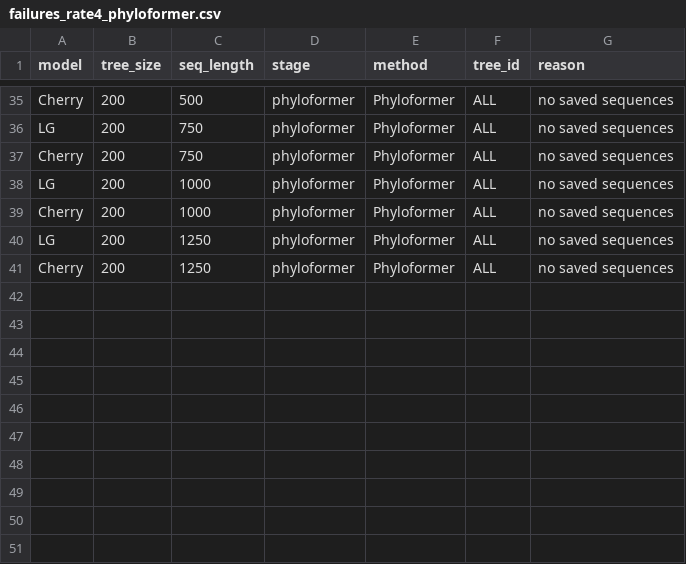
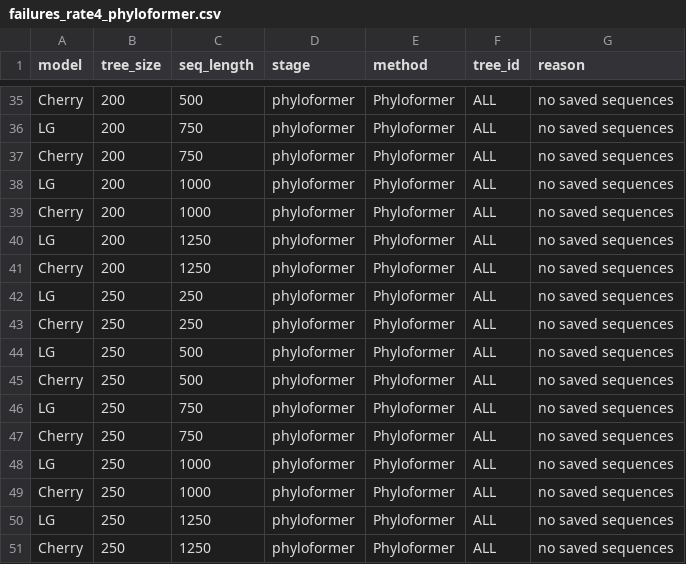
Before and after one commit to ACKarl/EPTI, a CSV file: results/fixed_height_all_methods/failures_rate4_phyloformer.csv, drawn as a sheet; only a part is shown, gaps mark what is left out.

Commit message:
Phyloformer results: clock rate 4, tree size 250

```diff
--- a/results/fixed_height_all_methods/failures_rate4_phyloformer.csv
+++ b/results/fixed_height_all_methods/failures_rate4_phyloformer.csv
@@ -41 +41,11 @@ LG,200,1250,phyloformer,Phyloformer,ALL,no saved sequences
 Cherry,200,1250,phyloformer,Phyloformer,ALL,no saved sequences
+LG,250,250,phyloformer,Phyloformer,ALL,no saved sequences
+Cherry,250,250,phyloformer,Phyloformer,ALL,no saved sequences
+LG,250,500,phyloformer,Phyloformer,ALL,no saved sequences
+Cherry,250,500,phyloformer,Phyloformer,ALL,no saved sequences
+LG,250,750,phyloformer,Phyloformer,ALL,no saved sequences
+Cherry,250,750,phyloformer,Phyloformer,ALL,no saved sequences
+LG,250,1000,phyloformer,Phyloformer,ALL,no saved sequences
+Cherry,250,1000,phyloformer,Phyloformer,ALL,no saved sequences
+LG,250,1250,phyloformer,Phyloformer,ALL,no saved sequences
+Cherry,250,1250,phyloformer,Phyloformer,ALL,no saved sequences
```
